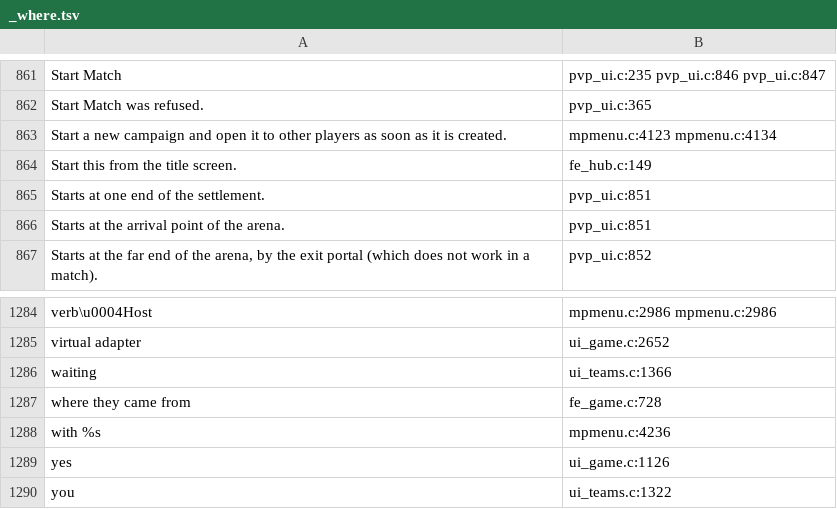
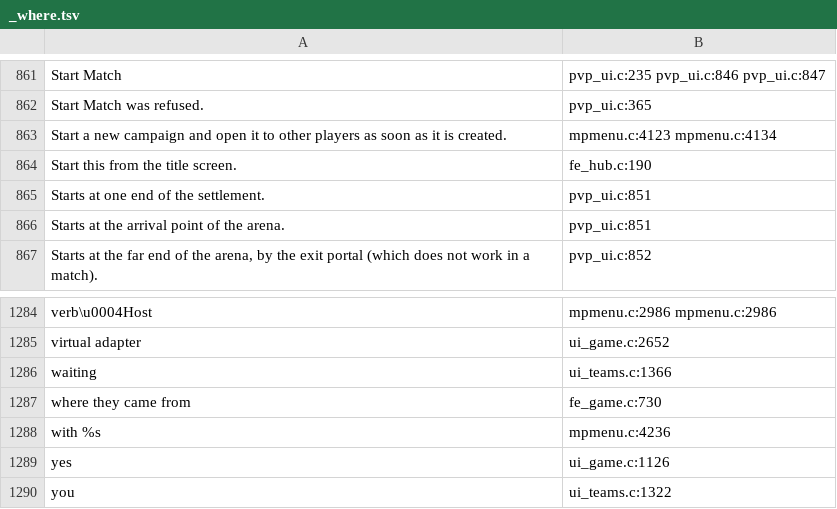
Before and after one commit to AmfiLogos/ds_multiplayer, a TSV file: lang/_where.tsv, drawn as a sheet; only a part is shown, gaps mark what is left out; the diff covers the shown part only.

```diff
--- a/lang/_where.tsv
+++ b/lang/_where.tsv
@@ -863,3 +863,3 @@
 "Start a new campaign and open it to other players as soon as it is created."	mpmenu.c:4123 mpmenu.c:4134
-"Start this from the title screen."	fe_hub.c:149
+"Start this from the title screen."	fe_hub.c:190
 "Starts at one end of the settlement."	pvp_ui.c:851
@@ -1286,3 +1286,3 @@
 "waiting"	ui_teams.c:1366
-"where they came from"	fe_game.c:728
+"where they came from"	fe_game.c:730
 "with %s"	mpmenu.c:4236
```
Also changed, not shown: 1 added row, 1 removed row and 6 edited cells elsewhere in this file, 18 other files.
